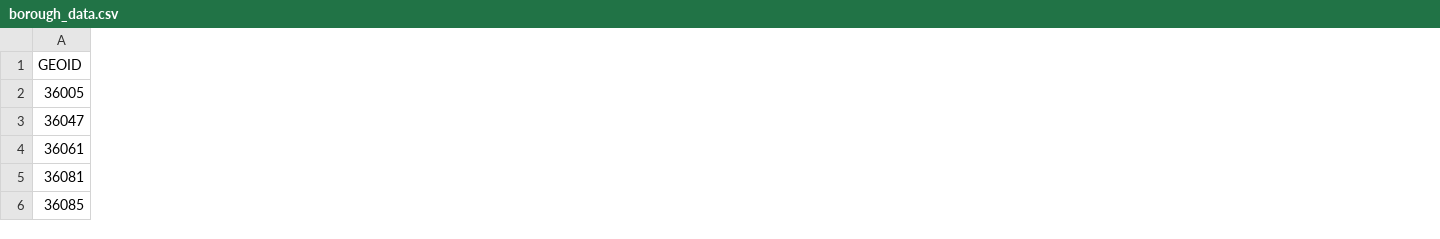
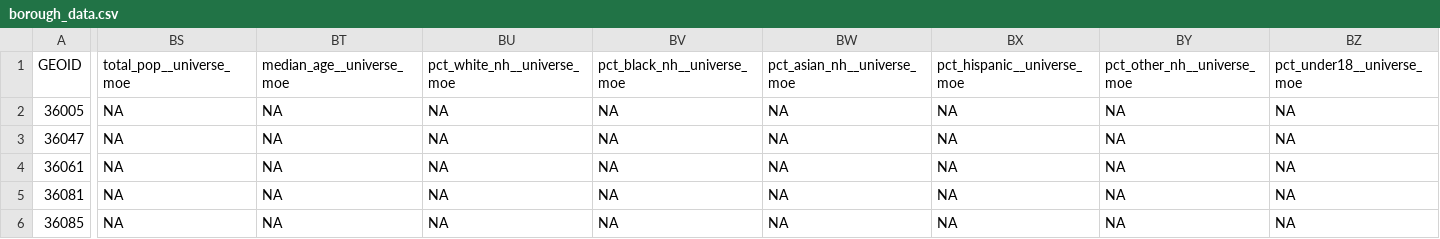
Before and after one commit to Vital-City/census_explorer, a CSV file: docs/data/borough_data.csv, drawn as a sheet; only a part is shown, gaps mark what is left out; the diff covers the shown part only; the diff names each change by its address in the sheet, - before the commit and + after, or states it on an @@ line.

```diff
--- a/docs/data/borough_data.csv
+++ b/docs/data/borough_data.csv
+column BS (total_pop__universe_moe), rows 2-6: all NA
+column BT (median_age__universe_moe), rows 2-6: all NA
+column BU (pct_white_nh__universe_moe), rows 2-6: all NA
+column BV (pct_black_nh__universe_moe), rows 2-6: all NA
+column BW (pct_asian_nh__universe_moe), rows 2-6: all NA
+column BX (pct_hispanic__universe_moe), rows 2-6: all NA
+column BY (pct_other_nh__universe_moe), rows 2-6: all NA
+column BZ (pct_under18__universe_moe), rows 2-6: all NA
```
Also changed, not shown: 15 added columns elsewhere in this file, 10 other files.
